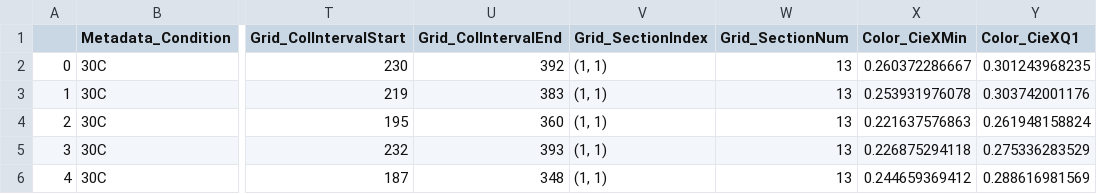
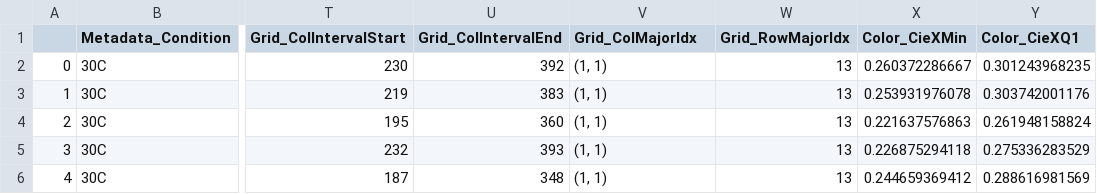
Before and after one commit to exfab/PhenoTypic, a CSV file: src/phenotypic/data/meas/all_meas.csv, drawn as a sheet; only a part is shown, gaps mark what is left out; the diff names each change by its address in the sheet, - before the commit and + after, or states it on an @@ line.

```diff
--- a/src/phenotypic/data/meas/all_meas.csv
+++ b/src/phenotypic/data/meas/all_meas.csv
-V1: Grid_SectionIndex
+V1: Grid_ColMajorIdx
-W1: Grid_SectionNum
+W1: Grid_RowMajorIdx
```
Also changed, not shown: src/phenotypic/data/meas/area_meas.csv, src/phenotypic/data/meas/subset_size_meas.csv, 54 other files.
